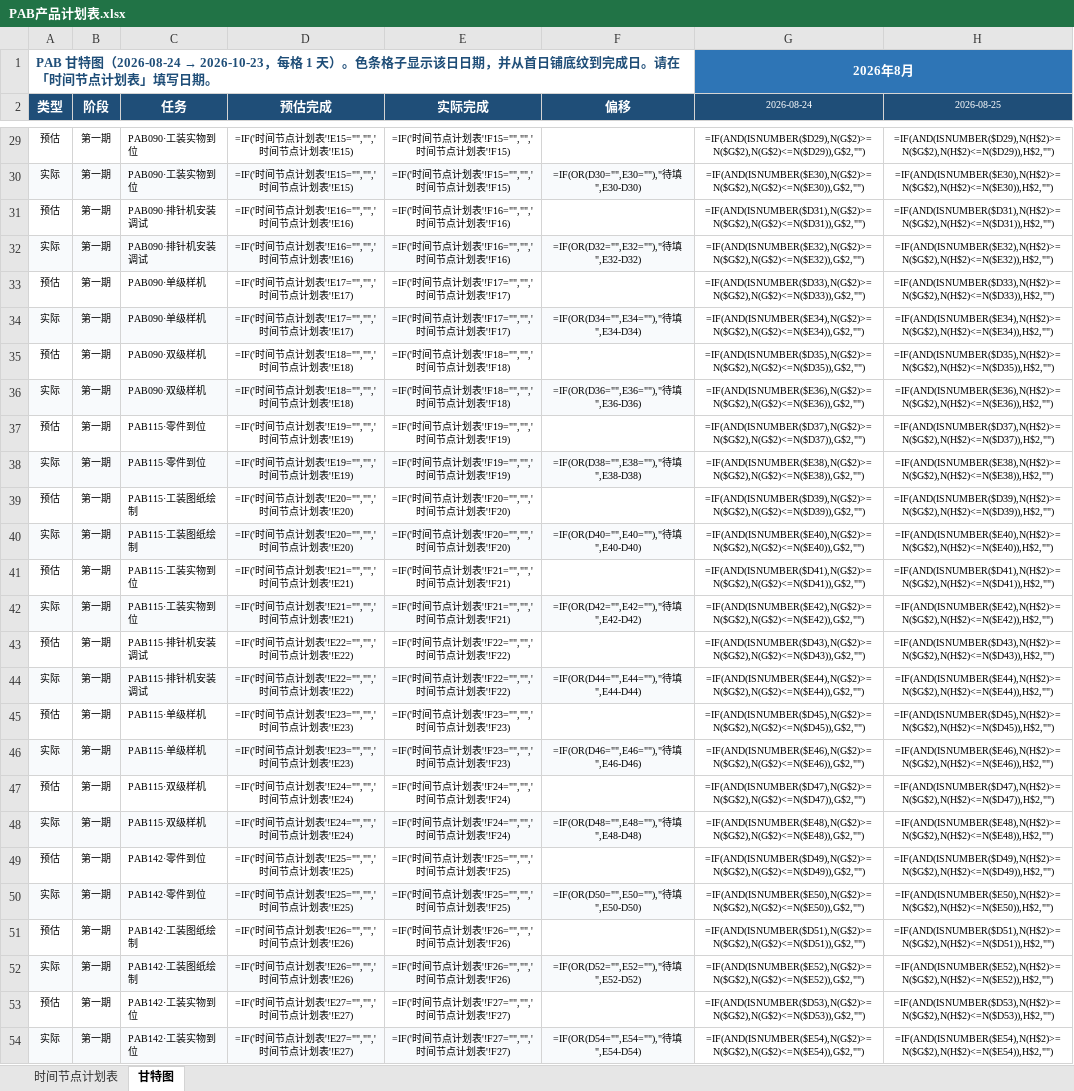
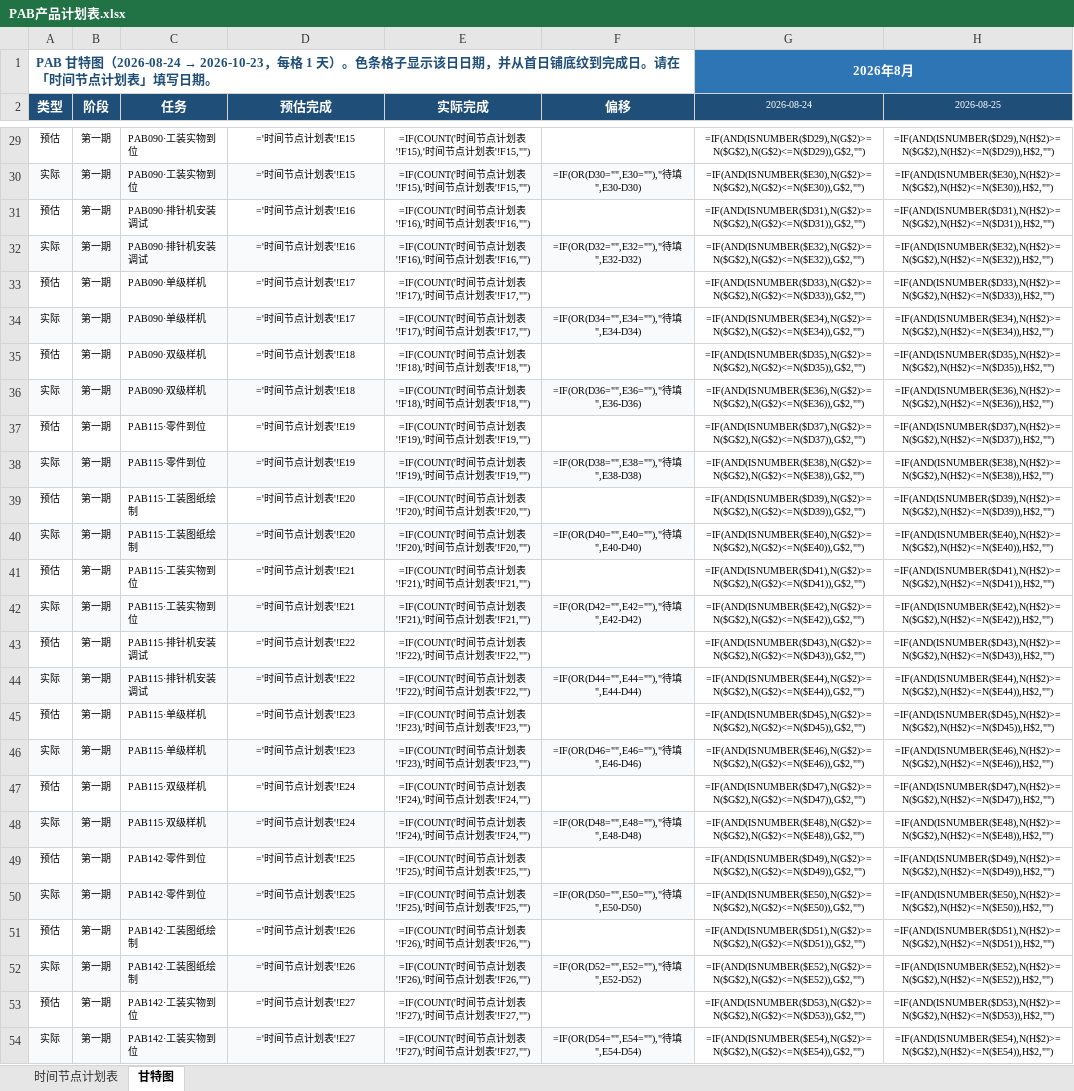
Before and after one commit to zer2803-cloud/route_maps, an Excel workbook: PAB产品计划表.xlsx, sheet 甘特图, drawn as a sheet; only a part is shown, gaps mark what is left out; values as stored, in another font and other column widths than the file's, no borders; formulas without a stored value are shown as written; conditional formats not drawn; the diff covers the shown part only; the diff names each change by its address in the sheet, - before the commit and + after, or states it on an @@ line.

```diff
--- a/PAB产品计划表.xlsx (sheet 甘特图)
+++ b/PAB产品计划表.xlsx (sheet 甘特图)
-D29:D30 (预估完成): =IF('时间节点计划表'!E15="","",'时间节点计划表'!E15)
+D29:D30 (预估完成): ='时间节点计划表'!E15
-E29:E30 (实际完成): =IF('时间节点计划表'!F15="","",'时间节点计划表'!F15)
+E29:E30 (实际完成): =IF(COUNT('时间节点计划表'!F15),'时间节点计划表'!F15,"")
-D31:D32 (预估完成): =IF('时间节点计划表'!E16="","",'时间节点计划表'!E16)
+D31:D32 (预估完成): ='时间节点计划表'!E16
-E31:E32 (实际完成): =IF('时间节点计划表'!F16="","",'时间节点计划表'!F16)
+E31:E32 (实际完成): =IF(COUNT('时间节点计划表'!F16),'时间节点计划表'!F16,"")
-D33:D34 (预估完成): =IF('时间节点计划表'!E17="","",'时间节点计划表'!E17)
+D33:D34 (预估完成): ='时间节点计划表'!E17
-E33:E34 (实际完成): =IF('时间节点计划表'!F17="","",'时间节点计划表'!F17)
+E33:E34 (实际完成): =IF(COUNT('时间节点计划表'!F17),'时间节点计划表'!F17,"")
-D35:D36 (预估完成): =IF('时间节点计划表'!E18="","",'时间节点计划表'!E18)
+D35:D36 (预估完成): ='时间节点计划表'!E18
-E35:E36 (实际完成): =IF('时间节点计划表'!F18="","",'时间节点计划表'!F18)
+E35:E36 (实际完成): =IF(COUNT('时间节点计划表'!F18),'时间节点计划表'!F18,"")
-D37:D38 (预估完成): =IF('时间节点计划表'!E19="","",'时间节点计划表'!E19)
+D37:D38 (预估完成): ='时间节点计划表'!E19
-E37:E38 (实际完成): =IF('时间节点计划表'!F19="","",'时间节点计划表'!F19)
+E37:E38 (实际完成): =IF(COUNT('时间节点计划表'!F19),'时间节点计划表'!F19,"")
-D39:D40 (预估完成): =IF('时间节点计划表'!E20="","",'时间节点计划表'!E20)
+D39:D40 (预估完成): ='时间节点计划表'!E20
-E39:E40 (实际完成): =IF('时间节点计划表'!F20="","",'时间节点计划表'!F20)
+E39:E40 (实际完成): =IF(COUNT('时间节点计划表'!F20),'时间节点计划表'!F20,"")
-D41:D42 (预估完成): =IF('时间节点计划表'!E21="","",'时间节点计划表'!E21)
+D41:D42 (预估完成): ='时间节点计划表'!E21
-E41:E42 (实际完成): =IF('时间节点计划表'!F21="","",'时间节点计划表'!F21)
+E41:E42 (实际完成): =IF(COUNT('时间节点计划表'!F21),'时间节点计划表'!F21,"")
-D43:D44 (预估完成): =IF('时间节点计划表'!E22="","",'时间节点计划表'!E22)
+D43:D44 (预估完成): ='时间节点计划表'!E22
-E43:E44 (实际完成): =IF('时间节点计划表'!F22="","",'时间节点计划表'!F22)
+E43:E44 (实际完成): =IF(COUNT('时间节点计划表'!F22),'时间节点计划表'!F22,"")
-D45:D46 (预估完成): =IF('时间节点计划表'!E23="","",'时间节点计划表'!E23)
+D45:D46 (预估完成): ='时间节点计划表'!E23
-E45:E46 (实际完成): =IF('时间节点计划表'!F23="","",'时间节点计划表'!F23)
+E45:E46 (实际完成): =IF(COUNT('时间节点计划表'!F23),'时间节点计划表'!F23,"")
-D47:D48 (预估完成): =IF('时间节点计划表'!E24="","",'时间节点计划表'!E24)
+D47:D48 (预估完成): ='时间节点计划表'!E24
-E47:E48 (实际完成): =IF('时间节点计划表'!F24="","",'时间节点计划表'!F24)
+E47:E48 (实际完成): =IF(COUNT('时间节点计划表'!F24),'时间节点计划表'!F24,"")
-D49:D50 (预估完成): =IF('时间节点计划表'!E25="","",'时间节点计划表'!E25)
+D49:D50 (预估完成): ='时间节点计划表'!E25
-E49:E50 (实际完成): =IF('时间节点计划表'!F25="","",'时间节点计划表'!F25)
+E49:E50 (实际完成): =IF(COUNT('时间节点计划表'!F25),'时间节点计划表'!F25,"")
-D51:D52 (预估完成): =IF('时间节点计划表'!E26="","",'时间节点计划表'!E26)
+D51:D52 (预估完成): ='时间节点计划表'!E26
-E51:E52 (实际完成): =IF('时间节点计划表'!F26="","",'时间节点计划表'!F26)
+E51:E52 (实际完成): =IF(COUNT('时间节点计划表'!F26),'时间节点计划表'!F26,"")
-D53:D54 (预估完成): =IF('时间节点计划表'!E27="","",'时间节点计划表'!E27)
+D53:D54 (预估完成): ='时间节点计划表'!E27
-E53:E54 (实际完成): =IF('时间节点计划表'!F27="","",'时间节点计划表'!F27)
+E53:E54 (实际完成): =IF(COUNT('时间节点计划表'!F27),'时间节点计划表'!F27,"")
```
Also changed, not shown: 124 edited cells elsewhere in this sheet, 2 other files.
